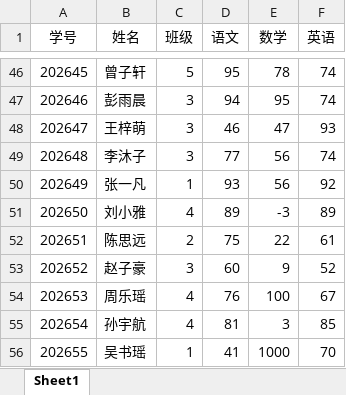
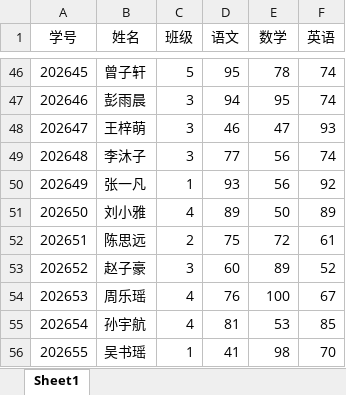
Before and after one commit to AnitaZXR111/2026_auto_practice, an Excel workbook: data/学生成绩表.xlsx, sheet Sheet1, drawn as a sheet; only a part is shown, gaps mark what is left out; values as stored, in another font and other column widths than the file's, no borders; the diff names each change by its address in the sheet, - before the commit and + after, or states it on an @@ line.

```diff
--- a/data/学生成绩表.xlsx (sheet Sheet1)
+++ b/data/学生成绩表.xlsx (sheet Sheet1)
-E51 (数学): -3
+E51 (数学): 50
-E52 (数学): 22
+E52 (数学): 72
-E53 (数学): 9
+E53 (数学): 89
-E55 (数学): 3
+E55 (数学): 53
-E56 (数学): 1000
+E56 (数学): 98
```
Also changed, not shown: 3 other files.
